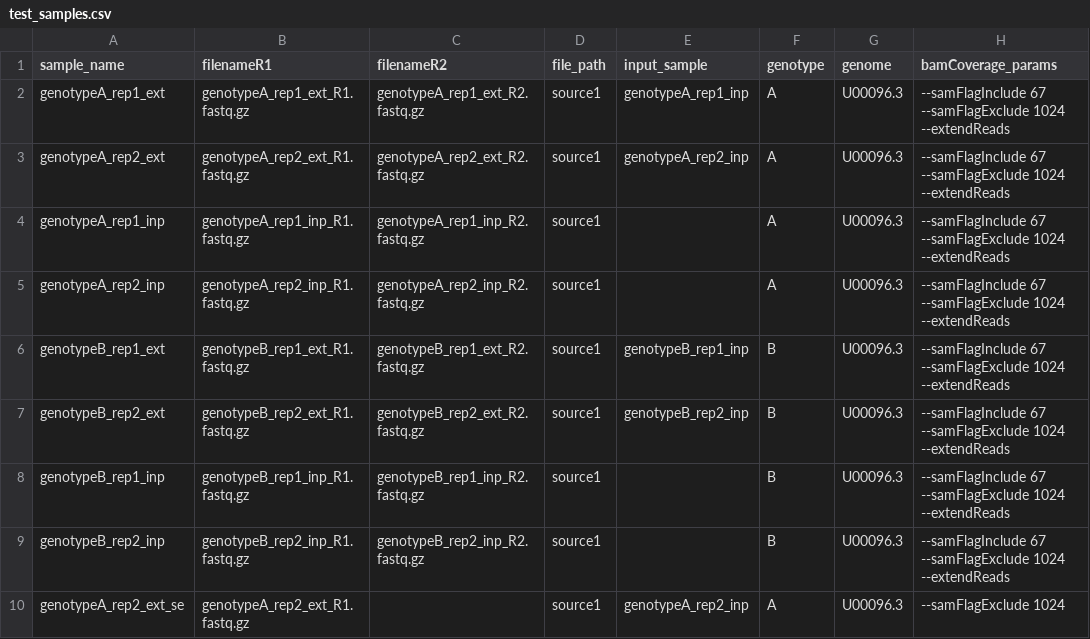
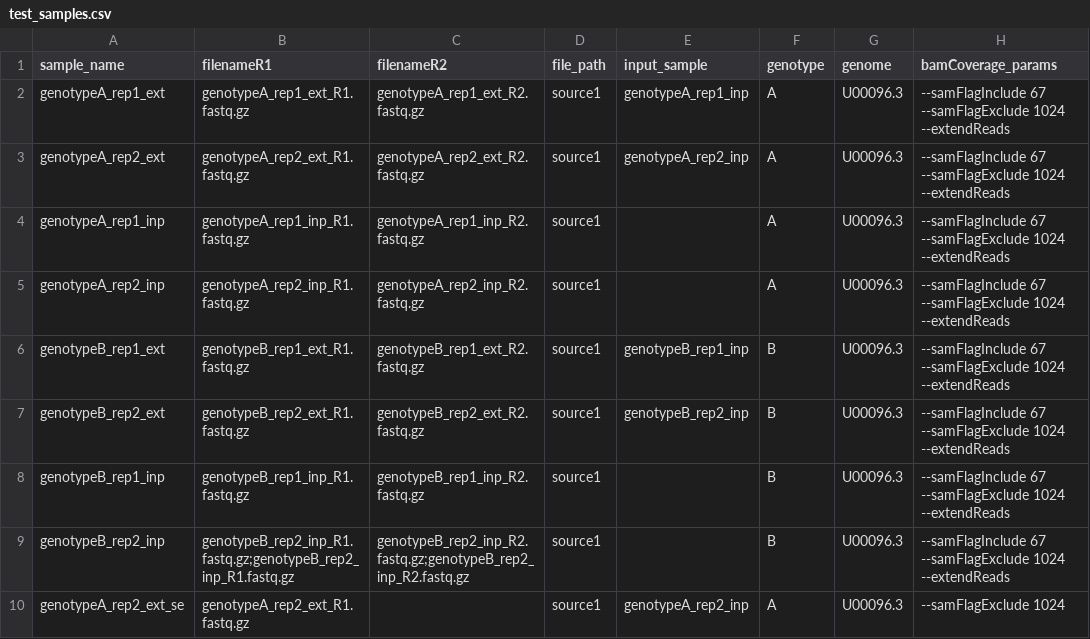
Before and after one commit to mikewolfe/ChIPseq_pipeline, a CSV file: pep/test_samples.csv, drawn as a sheet; only a part is shown; the diff names each change by its address in the sheet, - before the commit and + after, or states it on an @@ line.

Commit message:
Add ability to specify and combine fastqs in the sample table

```diff
--- a/pep/test_samples.csv
+++ b/pep/test_samples.csv
-B9 (filenameR1): genotypeB_rep2_inp_R1.fastq.gz
+B9 (filenameR1): genotypeB_rep2_inp_R1.fastq.gz;genotypeB_rep2_inp_R1.fastq.gz
-C9 (filenameR2): genotypeB_rep2_inp_R2.fastq.gz
+C9 (filenameR2): genotypeB_rep2_inp_R2.fastq.gz;genotypeB_rep2_inp_R2.fastq.gz
```
Also changed, not shown: 2 other files.
